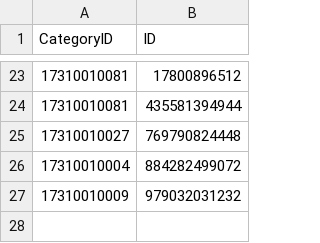
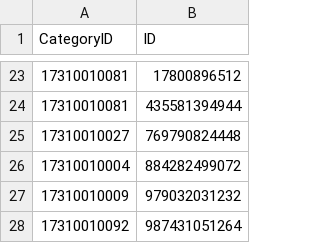
Before and after one commit to yhellos3327-eng/wwmkoreamap, a CSV file: missing_data.csv, drawn as a sheet; only a part is shown, gaps mark what is left out.

```diff
--- a/missing_data.csv
+++ b/missing_data.csv
@@ -27 +27,2 @@ CategoryID,ID
 17310010009,979032031232
+17310010092,987431051264
```
Also changed, not shown: translation2.csv, 40 other files.
